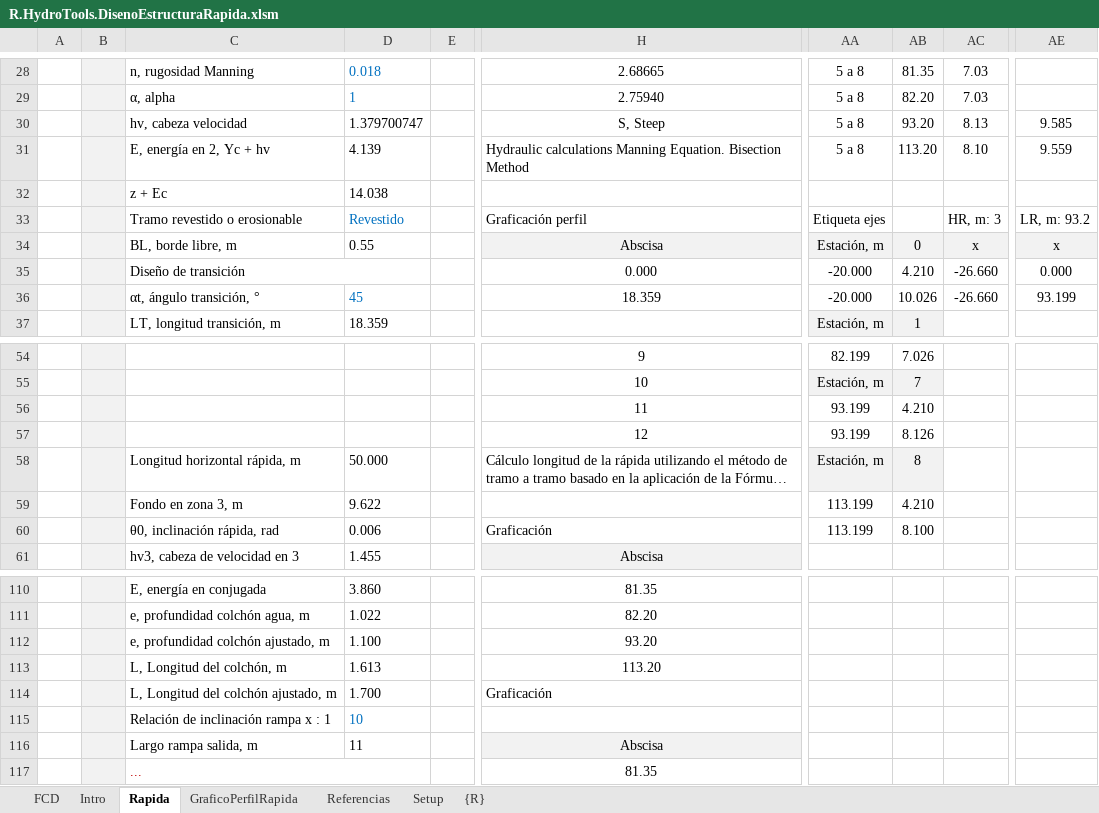
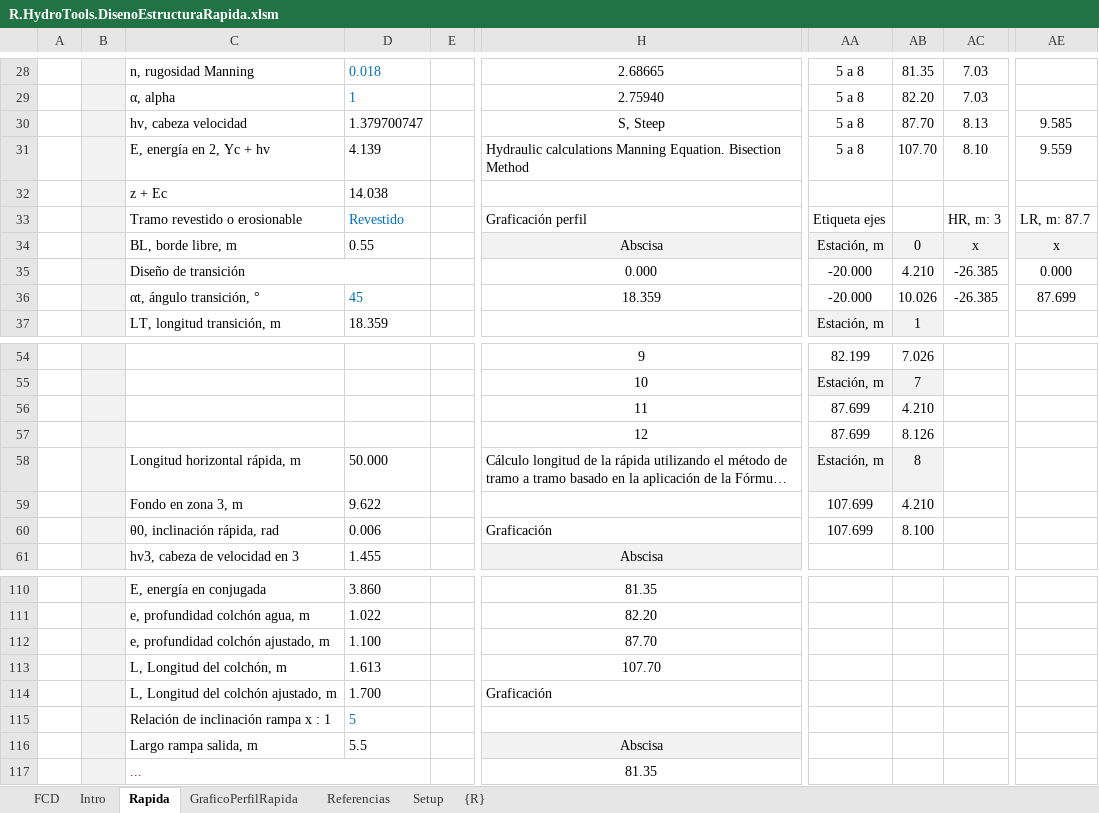
Before and after one commit to rcfdtools/R.HydroTools, an Excel workbook: tool/DisenoEstructuraRapida/R.HydroTools.DisenoEstructuraRapida.xlsm, sheet Rapida, drawn as a sheet; only a part is shown, gaps mark what is left out; long unchanged cells end in …; values as stored, in another font and other column widths than the file's, no borders; charts and pictures not drawn; the diff names each change by its address in the sheet, - before the commit and + after, or states it on an @@ line.

Commit message:
General update.

```diff
--- a/tool/DisenoEstructuraRapida/R.HydroTools.DisenoEstructuraRapida.xlsm (sheet Rapida)
+++ b/tool/DisenoEstructuraRapida/R.HydroTools.DisenoEstructuraRapida.xlsm (sheet Rapida)
-AB30: 93.20
+AB30: 87.70
-AB31: 113.20
+AB31: 107.70
-AE33: LR, m: 93.2
+AE33: LR, m: 87.7
-AC35:AC36: -26.660
+AC35:AC36: -26.385
-AE36: 93.199
+AE36: 87.699
-AA56:AA57: 93.199
+AA56:AA57: 87.699
-AA59:AA60: 113.199
+AA59:AA60: 107.699
-H112: 93.20
+H112: 87.70
-H113: 113.20
+H113: 107.70
-D115: 10
+D115: 5
-D116: 11
+D116: 5.5
```
Also changed, not shown: charts or pictures.
